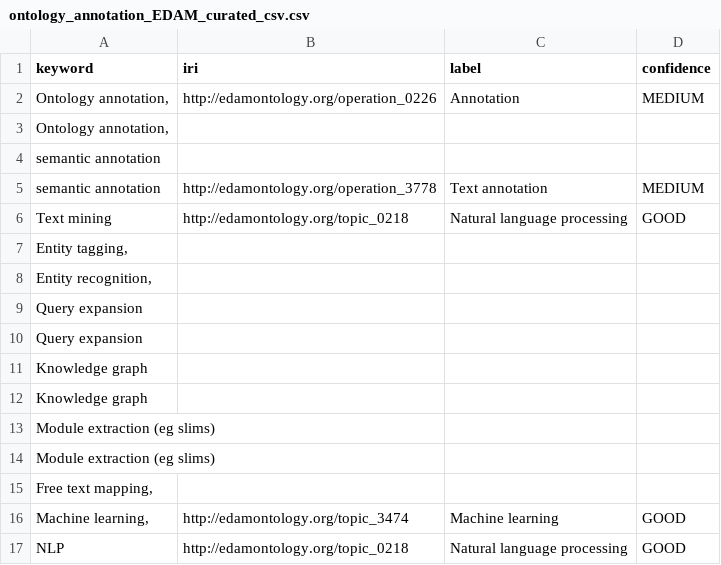
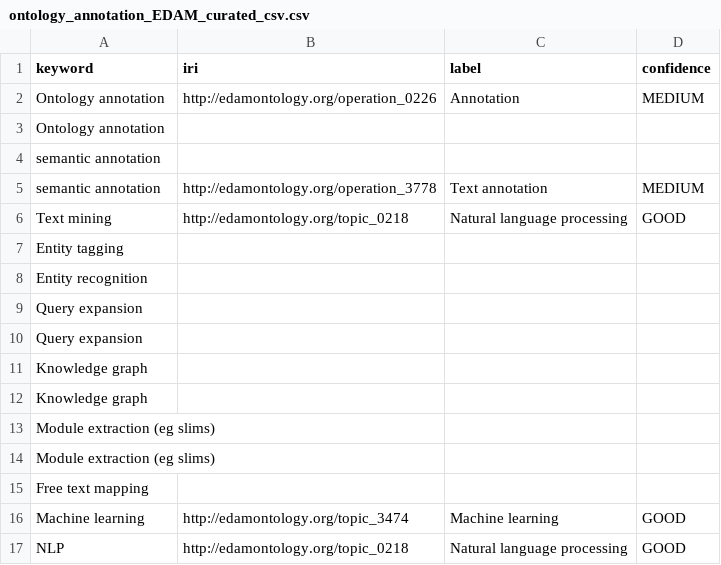
Before and after one commit to FAIRplus/WP3_FAIR_tooling, a CSV file: tool_discovery/ontology_annotation_EDAM_curated_csv.csv, drawn as a sheet.

```diff
--- a/tool_discovery/ontology_annotation_EDAM_curated_csv.csv
+++ b/tool_discovery/ontology_annotation_EDAM_curated_csv.csv
@@ -1,4 +1,4 @@
 keyword,iri,label,confidence
-"Ontology annotation, ",http://edamontology.org/operation_0226,Annotation,MEDIUM
-"Ontology annotation, ",,,
+Ontology annotation,http://edamontology.org/operation_0226,Annotation,MEDIUM
+Ontology annotation,,,
 semantic annotation,,,
@@ -6,4 +6,4 @@ semantic annotation,http://edamontology.org/operation_3778,Text annotation,MEDIU
 Text mining,http://edamontology.org/topic_0218,Natural language processing,GOOD
-"Entity tagging,",,,
-"Entity recognition,",,,
+Entity tagging,,,
+Entity recognition,,,
 Query expansion,,,
@@ -14,4 +14,4 @@ Module extraction (eg slims),,,
 Module extraction (eg slims),,,
-"Free text mapping,",,,
-"Machine learning, ",http://edamontology.org/topic_3474,Machine learning,GOOD
+Free text mapping,,,
+Machine learning,http://edamontology.org/topic_3474,Machine learning,GOOD
 NLP,http://edamontology.org/topic_0218,Natural language processing,GOOD
```
Also changed, not shown: 2 other files.
